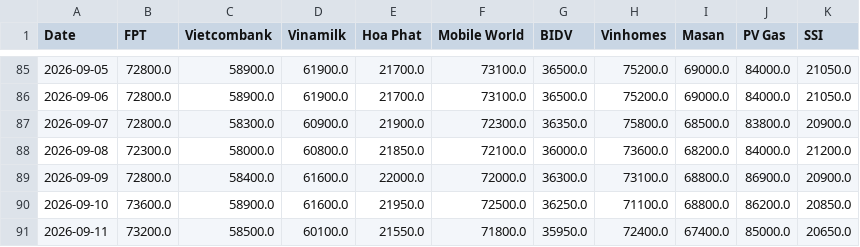
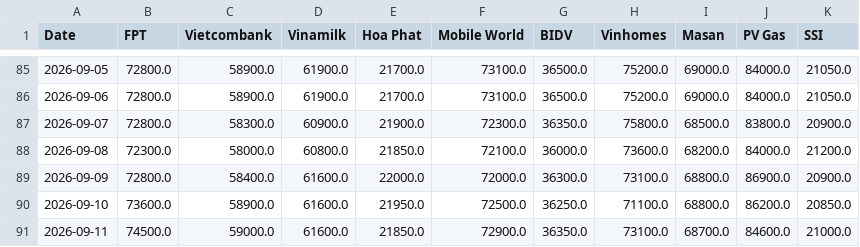
Before and after one commit to apexhuang-zizi/News-Financial_Tracking, a CSV file: stock_history.csv, drawn as a sheet; only a part is shown, gaps mark what is left out.

```diff
--- a/stock_history.csv
+++ b/stock_history.csv
@@ -90,2 +90,2 @@ Date,FPT,Vietcombank,Vinamilk,Hoa Phat,Mobile World,BIDV,Vinhomes,Masan,PV Gas,S
 2026-09-10,73600.0,58900.0,61600.0,21950.0,72500.0,36250.0,71100.0,68800.0,86200.0,20850.0
-2026-09-11,73200.0,58500.0,60100.0,21550.0,71800.0,35950.0,72400.0,67400.0,85000.0,20650.0
+2026-09-11,74500.0,59000.0,61600.0,21850.0,72900.0,36350.0,73100.0,68700.0,84600.0,21000.0
```
Also changed, not shown: history.csv, 3 other files.
